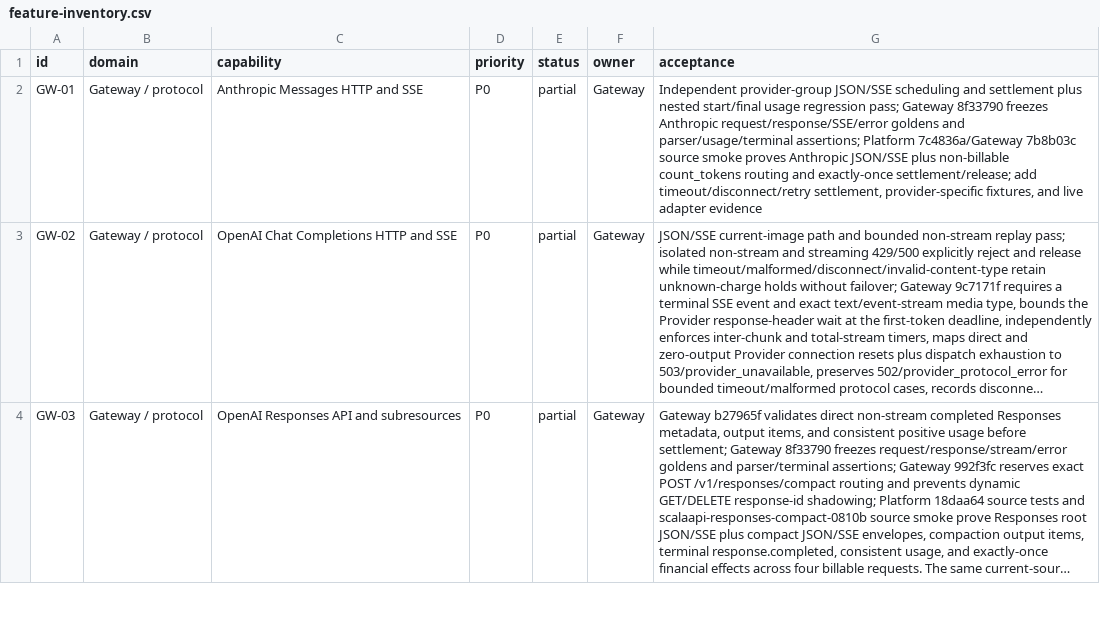
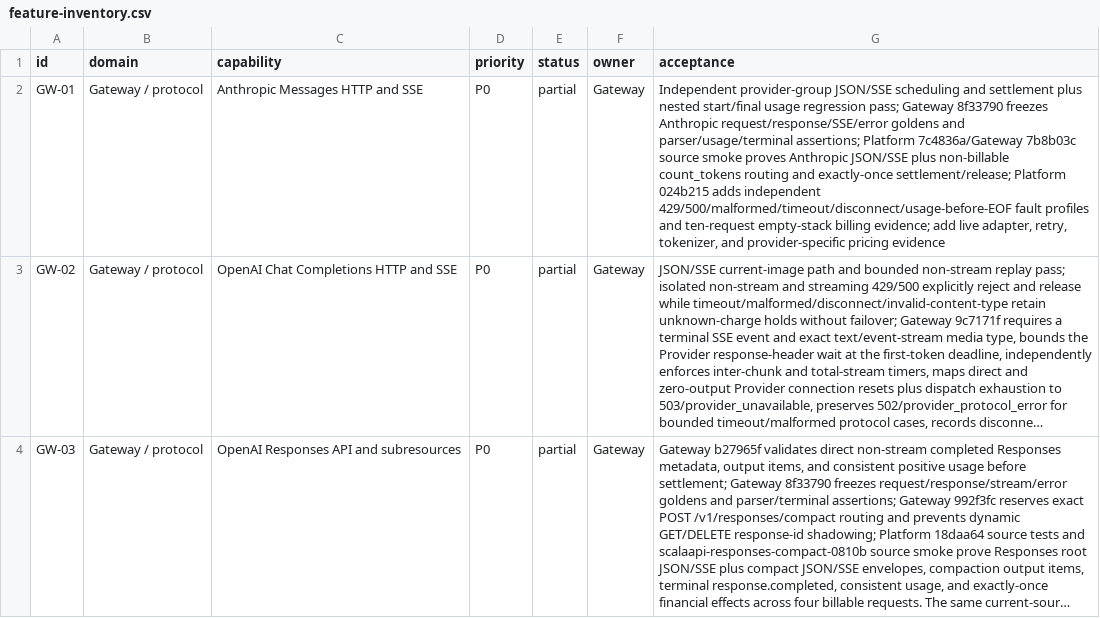
Before and after one commit to GMorandi/ScalaAPI-Platform, a CSV file: docs/rewrite/feature-inventory.csv, drawn as a sheet; only a part is shown; long unchanged cells end in …; the diff covers the shown part only; the diff names each change by its address in the sheet, - before the commit and + after, or states it on an @@ line.

Commit message:
docs(rewrite): record provider fidelity release evidence
Advance the active Platform snapshot to 024b215, document the passing scalaapi-provider-fidelity-0811j empty-stack gate and 279-test baseline, and update GW-01/GW-04/GW-12 without overstating implemented status. Define the next provider-native adapter, Responses/video lifecycle, soak, and hosted-CI exit criteria while preserving the no-compatibility rewrite boundary.

```diff
--- a/docs/rewrite/feature-inventory.csv
+++ b/docs/rewrite/feature-inventory.csv
-G2 (acceptance): …exactly-once settlement/release; add timeout/disconnect/retry settlement, provider-specific fixtures, and live adapter evidence
+G2 (acceptance): …exactly-once settlement/release; Platform 024b215 adds independent 429/500/malformed/timeout/disconnect/usage-before-EOF fault profiles and ten-request empty-stack billing evidence; add live adapter, retry, tokenizer, and provider-specific pricing evidence
```
Also changed, not shown: 3 edited cells elsewhere in this file, 5 other files.
